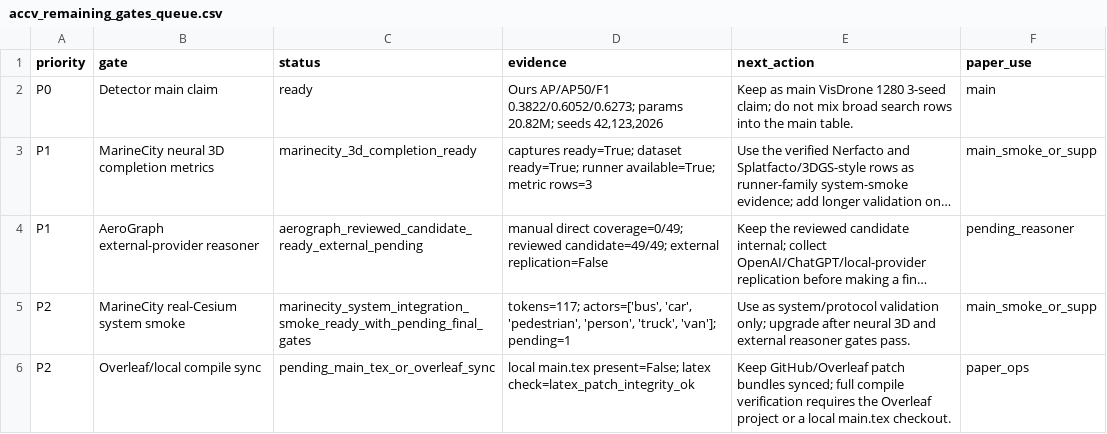
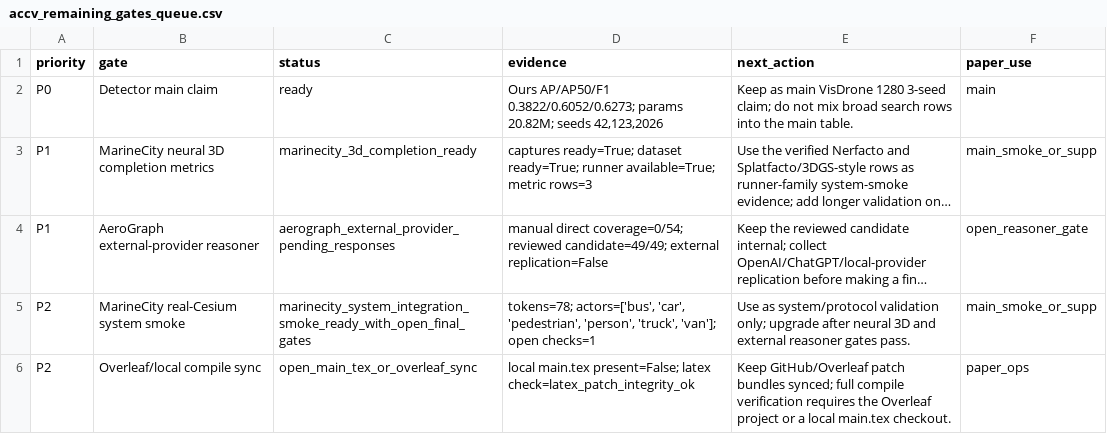
Before and after one commit to darkness421/Multi-drone-small-object-detection-with-3d-generation, a CSV file: outputs/reports/live/accv_remaining_gates_queue.csv, drawn as a sheet; long unchanged cells end in …; the diff names each change by its address in the sheet, - before the commit and + after, or states it on an @@ line.

```diff
--- a/outputs/reports/live/accv_remaining_gates_queue.csv
+++ b/outputs/reports/live/accv_remaining_gates_queue.csv
-C4 (status): aerograph_reviewed_candidate_ready_external_pending
+C4 (status): aerograph_external_provider_pending_responses
-D4 (evidence): manual direct coverage=0/49; reviewed candidate=49/49;…
+D4 (evidence): manual direct coverage=0/54; reviewed candidate=49/49;…
-F4 (paper_use): pending_reasoner
+F4 (paper_use): open_reasoner_gate
-C5 (status): marinecity_system_integration_smoke_ready_with_pending_final_gates
+C5 (status): marinecity_system_integration_smoke_ready_with_open_final_gates
-D5 (evidence): tokens=117; actors=['bus', 'car', 'pedestrian', 'person', 'truck', 'van']; pending=1
+D5 (evidence): tokens=78; actors=['bus', 'car', 'pedestrian', 'person', 'truck', 'van']; open checks=1
-C6 (status): pending_main_tex_or_overleaf_sync
+C6 (status): open_main_tex_or_overleaf_sync
```
Also changed, not shown: outputs/experiments/3d_generation_comparison.csv, 23 other files.
